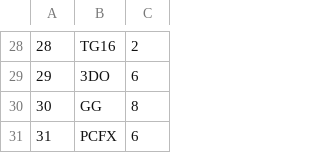
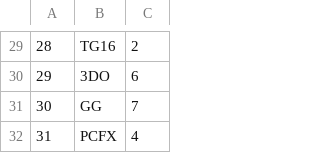
Before and after one commit to hemora/amd-proyecto, a CSV file: data/platform-dim.csv, drawn as a sheet; only a part is shown, gaps mark what is left out; the diff covers the shown part only.

```diff
--- a/data/platform-dim.csv
+++ b/data/platform-dim.csv
@@ -29,3 +30,3 @@
 29,3DO,6
-30,GG,8
-31,PCFX,6
+30,GG,7
+31,PCFX,4
```
Also changed, not shown: 1 added row and 25 edited cells elsewhere in this file, data/publisher-dim.csv, 4 other files.
